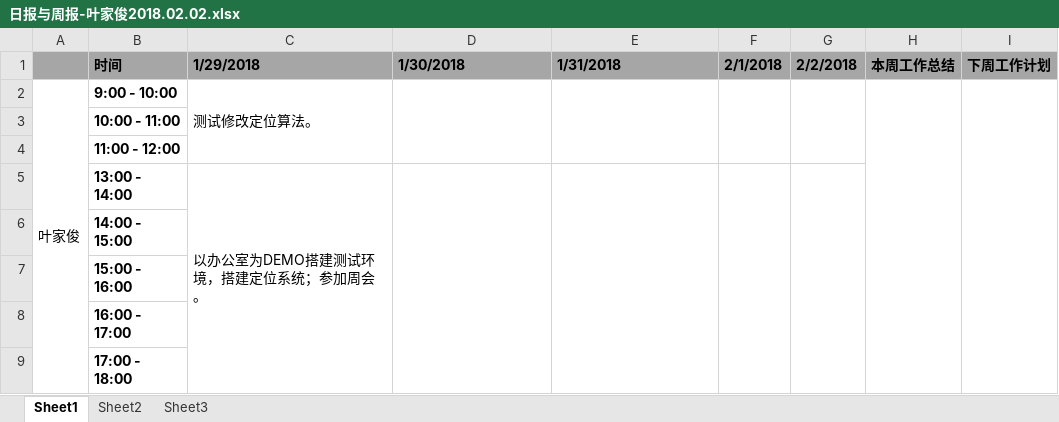
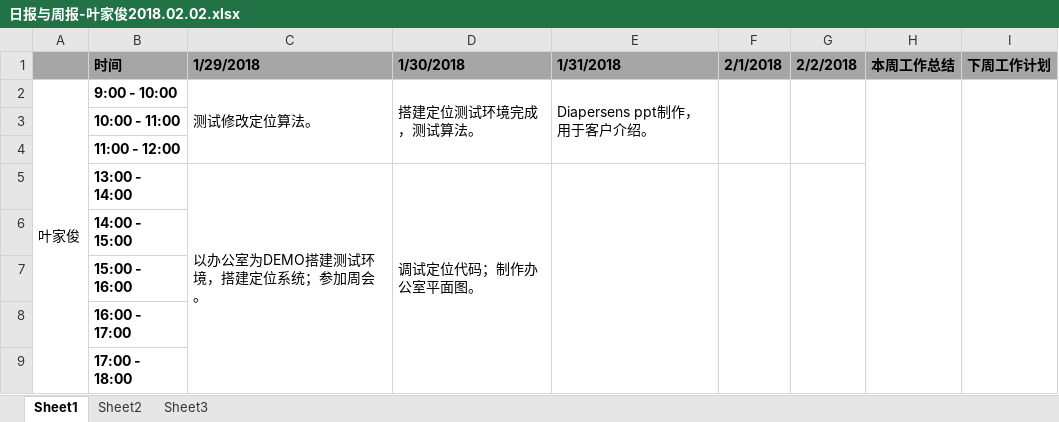
Before and after one commit to jungezai/Myworkdiary, an Excel workbook: 日报与周报-叶家俊2018.02.02.xlsx, sheet Sheet1, drawn as a sheet; values as stored, in another font and other column widths than the file's, no borders; the diff names each change by its address in the sheet, - before the commit and + after, or states it on an @@ line.

Commit message:
20180130

```diff
--- a/日报与周报-叶家俊2018.02.02.xlsx (sheet Sheet1)
+++ b/日报与周报-叶家俊2018.02.02.xlsx (sheet Sheet1)
-D2 (1/30/2018): (empty)
+D2 (1/30/2018): 搭建定位测试环境完成，测试算法。
-E2 (1/31/2018): (empty)
+E2 (1/31/2018): Diapersens ppt制作，用于客户介绍。
-D5 (1/30/2018): (empty)
+D5 (1/30/2018): 调试定位代码；制作办公室平面图。
```
